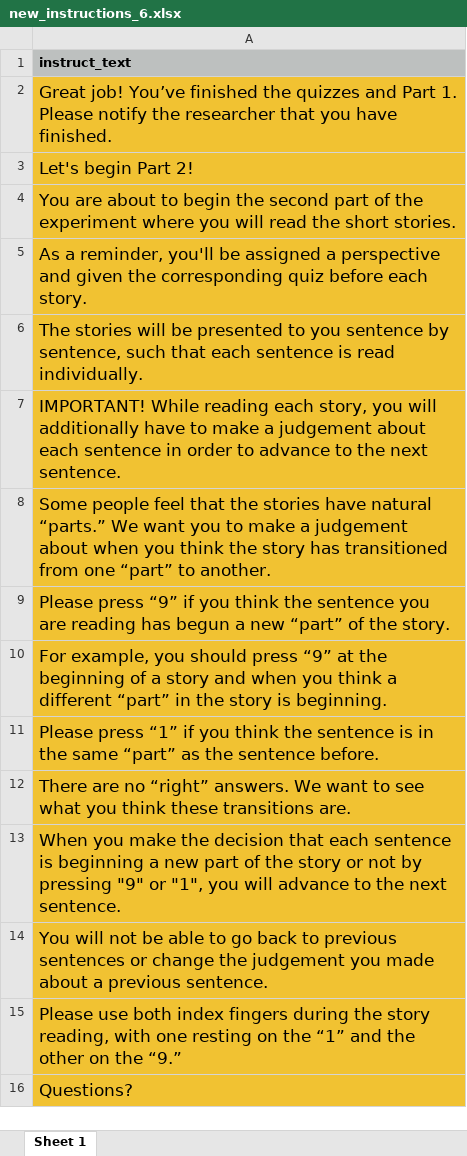
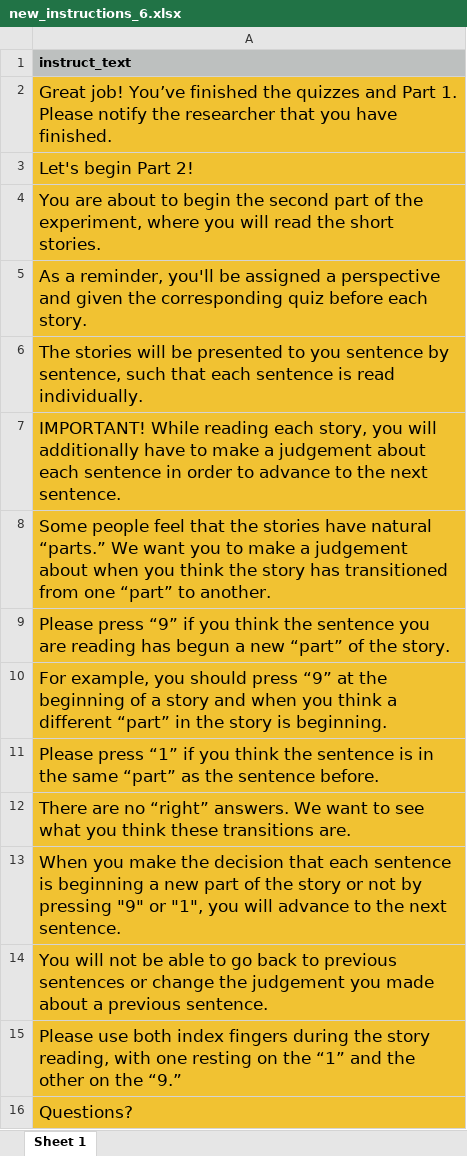
Before and after one commit to reblando/ebs, an Excel workbook: new_instructions_6.xlsx, sheet Sheet 1, drawn as a sheet; values as stored, in another font and other column widths than the file's, no borders; the diff names each change by its address in the sheet, - before the commit and + after, or states it on an @@ line.

Commit message:
update instructions

```diff
--- a/new_instructions_6.xlsx (sheet Sheet 1)
+++ b/new_instructions_6.xlsx (sheet Sheet 1)
-A4: …of the experiment where you…
+A4: …of the experiment, where you…
```
Also changed, not shown: 6 other files.
